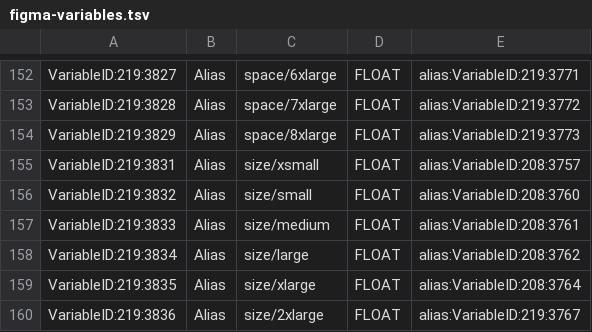
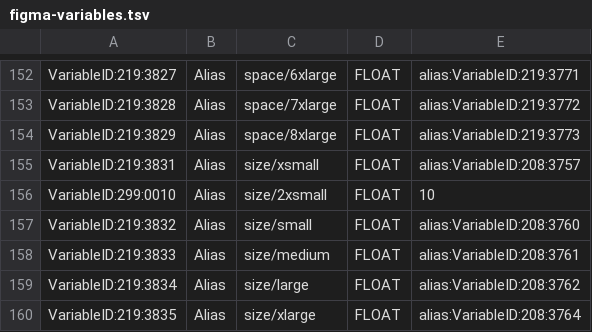
Before and after one commit to polinaindie/prytyla-design-showcase, a TSV file: design-tokens/data/figma-variables.tsv, drawn as a sheet; only a part is shown, gaps mark what is left out; the shorter side is filled out with more unchanged rows.

```diff
--- a/design-tokens/data/figma-variables.tsv
+++ b/design-tokens/data/figma-variables.tsv
@@ -155,2 +155,3 @@ VariableID:219:3829	Alias	space/8xlarge	FLOAT	alias:VariableID:219:3773
 VariableID:219:3831	Alias	size/xsmall	FLOAT	alias:VariableID:208:3757
+VariableID:299:0010	Alias	size/2xsmall	FLOAT	10
 VariableID:219:3832	Alias	size/small	FLOAT	alias:VariableID:208:3760
```
Also changed, not shown: 8 other files.
